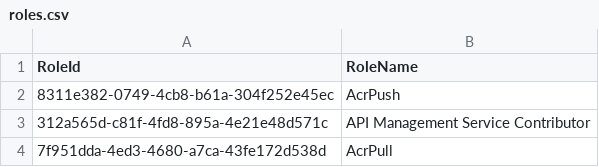
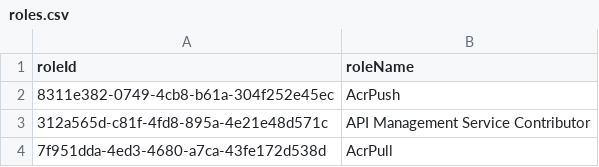
Before and after one commit to Whoami451/test, a CSV file: roles.csv, drawn as a sheet; only a part is shown.

Commit message:
roles.csv

```diff
--- a/roles.csv
+++ b/roles.csv
@@ -1,2 +1,2 @@
-RoleId	RoleName
+roleId	roleName
 8311e382-0749-4cb8-b61a-304f252e45ec	AcrPush
```
